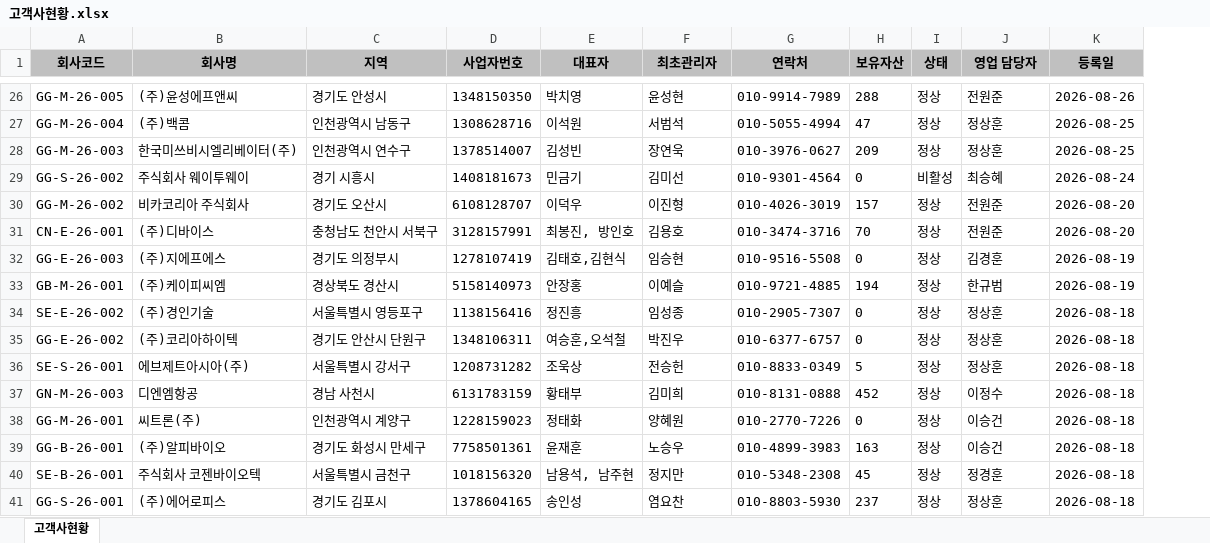
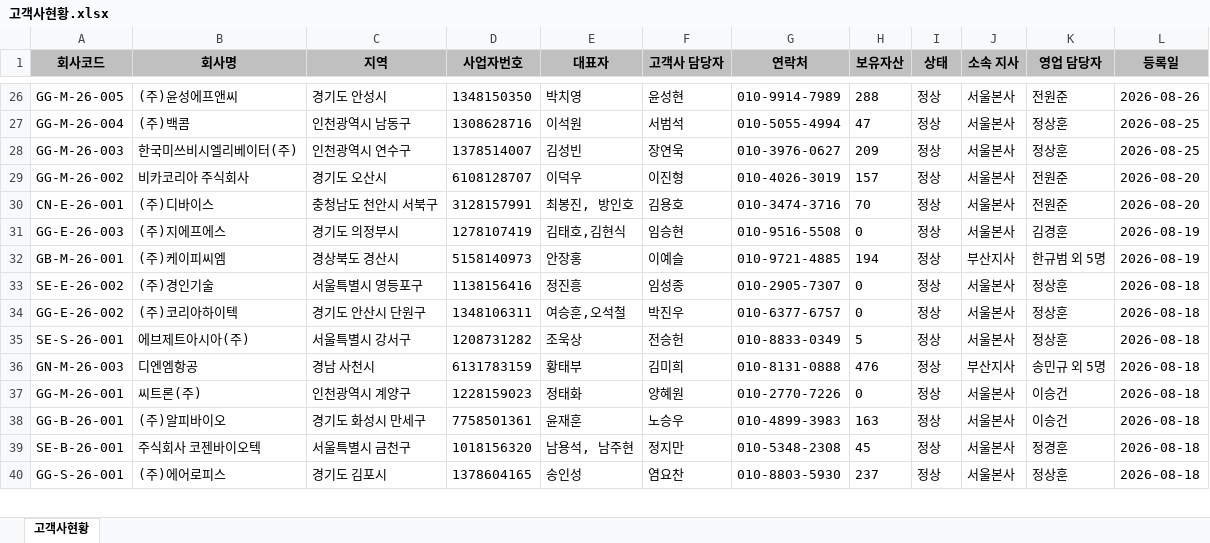
Before and after one commit to hikary83/kic-worktools, an Excel workbook: docs/dashboard/data/고객사현황.xlsx, sheet 고객사현황, drawn as a sheet; only a part is shown, gaps mark what is left out; values as stored, in another font and other column widths than the file's, no borders; removed rows and columns are numbered as before the commit, all else as after; the diff covers the shown part only; the diff names each change by its address in the sheet, - before the commit and + after, or states it on an @@ line.

Commit message:
data: update 고객사현황.xlsx for 2026-09-18

```diff
--- a/docs/dashboard/data/고객사현황.xlsx (sheet 고객사현황)
+++ b/docs/dashboard/data/고객사현황.xlsx (sheet 고객사현황)
+column J (소속 지사), rows 26-40: 서울본사 | 서울본사 | 서울본사 | 서울본사 | 서울본사 | 서울본사 | 부산지사 | 서울본사 | 서울본사 | 서울본사 | 부산지사 | 서울본사 | 서울본사 | 서울본사 | 서울본사
-F1: 최초관리자
+F1: 고객사 담당자
-row 29: GG-S-26-002 | 주식회사 웨이투웨이 | 경기 시흥시 | 1408181673 | 민금기 | 김미선 | 010-9301-4564 | 0 | 비활성 | 최승혜 | 2026-08-24
-K32 (영업 담당자): 한규범
+K32 (영업 담당자): 한규범 외 5명
-H36 (보유자산): 452
+H36 (보유자산): 476
-K36 (영업 담당자): 이정수
+K36 (영업 담당자): 송민규 외 5명
```
Also changed, not shown: 1 added row, 2 removed rows and 15 edited cells elsewhere in this sheet.
